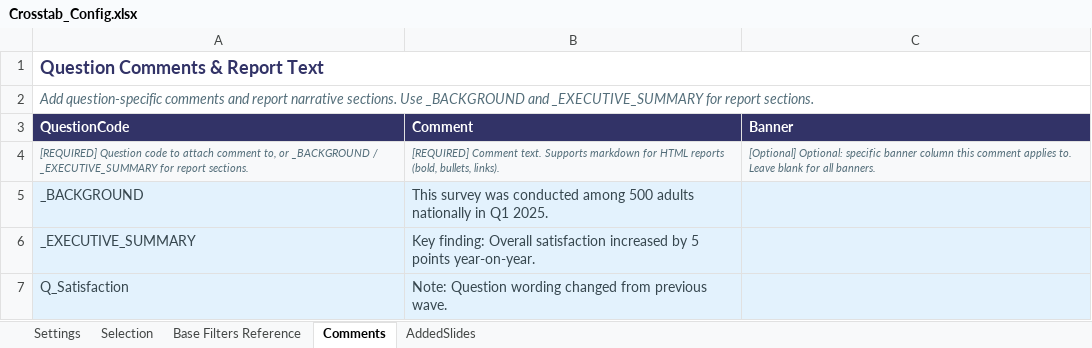
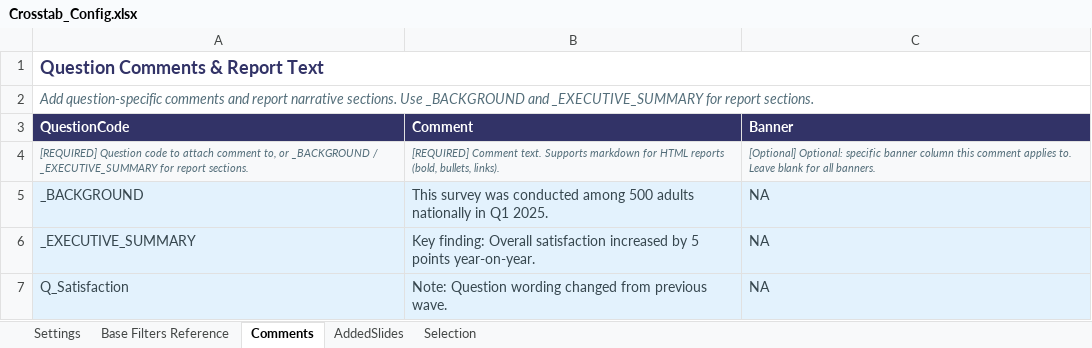
Before and after one commit to DuncanRBrett/Turas, an Excel workbook: modules/tabs/templates/Crosstab_Config.xlsx, sheet Comments, drawn as a sheet; values as stored, in another font and other column widths than the file's, no borders; the diff names each change by its address in the sheet, - before the commit and + after, or states it on an @@ line.

```diff
--- a/modules/tabs/templates/Crosstab_Config.xlsx (sheet Comments)
+++ b/modules/tabs/templates/Crosstab_Config.xlsx (sheet Comments)
@@ sheet tab order changed: Settings | Base Filters Reference | Comments | AddedSlides | Selection @@
-C5:C7 (Banner): (empty)
+C5:C7 (Banner): NA
```
Also changed, not shown: sheet Settings, sheet Selection, 16 other files.
